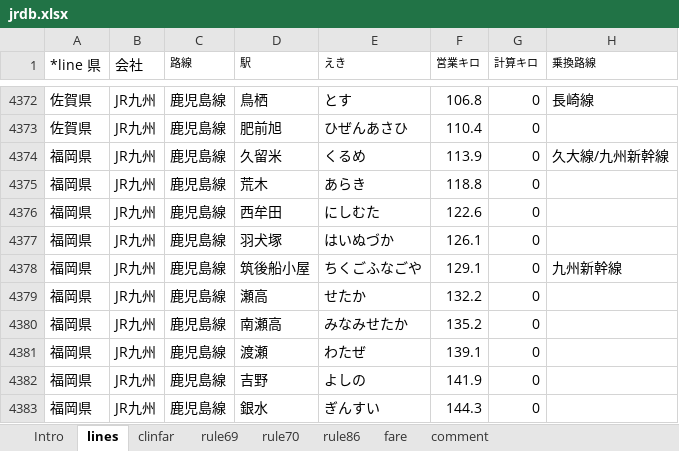
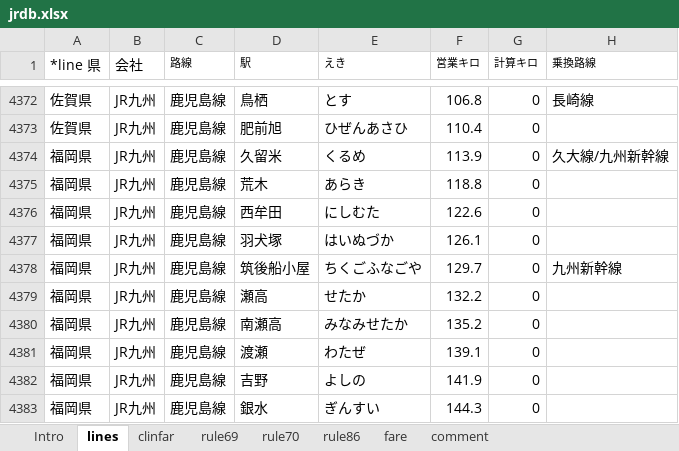
Before and after one commit to farert/farert, an Excel workbook: db/jrdb.xlsx, sheet lines, drawn as a sheet; only a part is shown, gaps mark what is left out; values as stored, in another font and other column widths than the file's, no borders; the diff covers the shown part only; the diff names each change by its address in the sheet, - before the commit and + after, or states it on an @@ line.

```diff
--- a/db/jrdb.xlsx (sheet lines)
+++ b/db/jrdb.xlsx (sheet lines)
-F4378 (営業キロ): 129.1
+F4378 (営業キロ): 129.7
```
Also changed, not shown: 25 edited cells elsewhere in this sheet, 12 other files.
